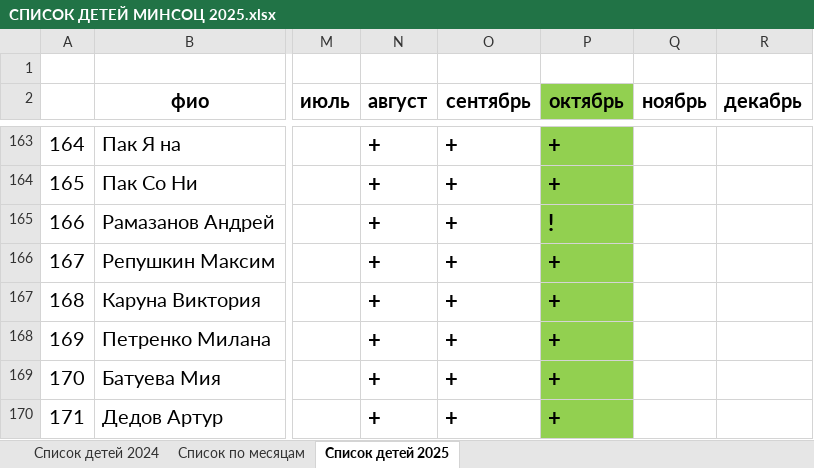
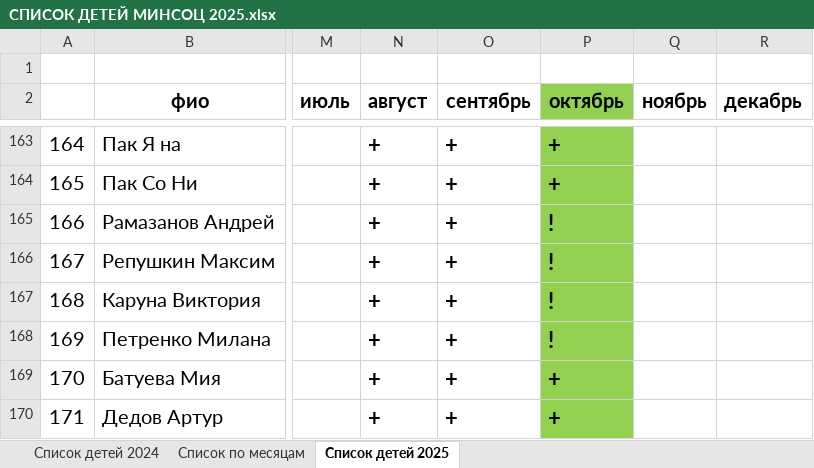
Before and after one commit to kuleshov01/asp, an Excel workbook: СПИСОК ДЕТЕЙ МИНСОЦ 2025.xlsx, sheet Список детей 2025, drawn as a sheet; only a part is shown, gaps mark what is left out; values as stored, in another font and other column widths than the file's, no borders; the diff names each change by its address in the sheet, - before the commit and + after, or states it on an @@ line.

```diff
--- a/СПИСОК ДЕТЕЙ МИНСОЦ 2025.xlsx (sheet Список детей 2025)
+++ b/СПИСОК ДЕТЕЙ МИНСОЦ 2025.xlsx (sheet Список детей 2025)
-P166:P168 (октябрь): +
+P166:P168 (октябрь): !
```
Also changed, not shown: 3 other files.
